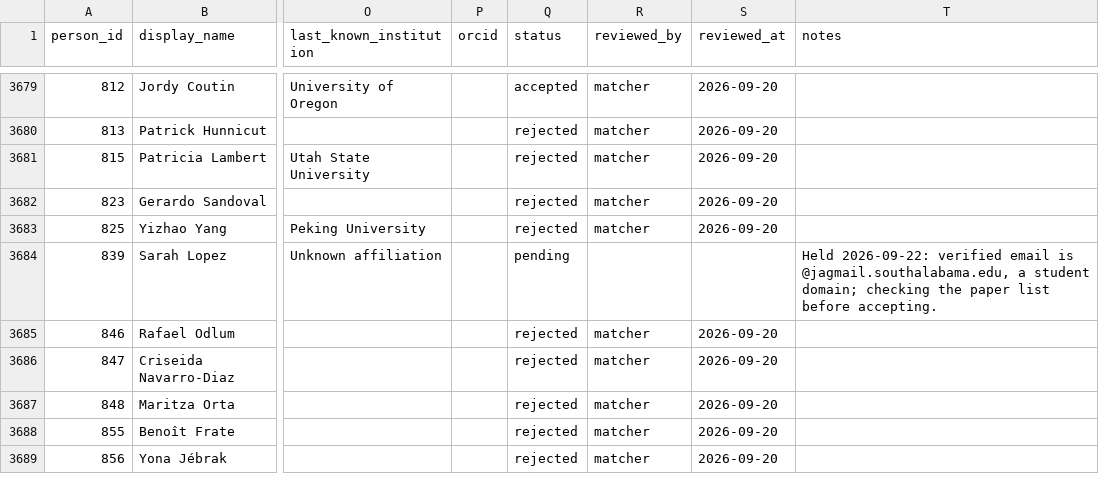
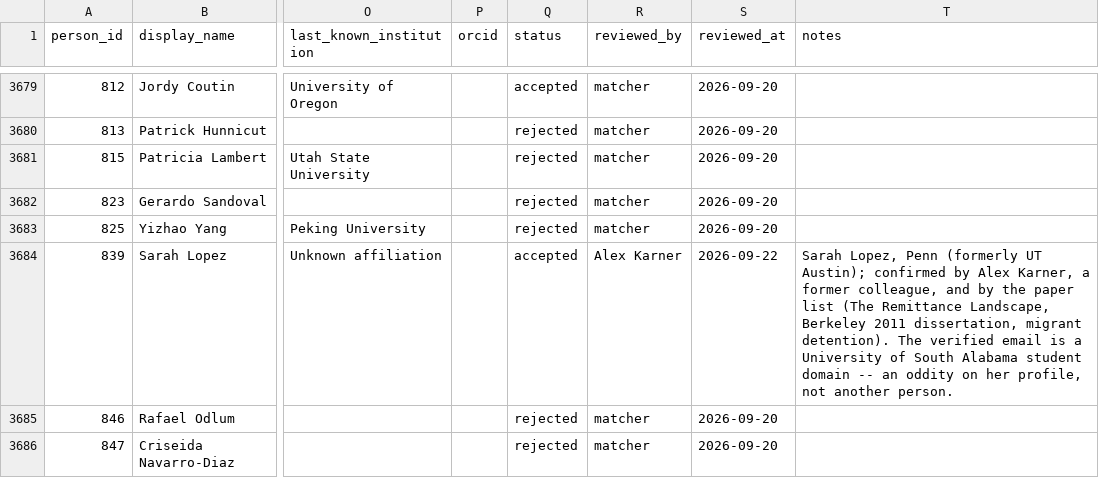
Before and after one commit to aakarner/planning-citation-metrics, a CSV file: data/review/identity_candidates.csv, drawn as a sheet; only a part is shown, gaps mark what is left out; the shorter side is filled out with more unchanged rows; the diff names each change by its address in the sheet, - before the commit and + after, or states it on an @@ line.

```diff
--- a/data/review/identity_candidates.csv
+++ b/data/review/identity_candidates.csv
-Q3684 (status): pending
+Q3684 (status): accepted
-R3684 (reviewed_by): (empty)
+R3684 (reviewed_by): Alex Karner
-S3684 (reviewed_at): (empty)
+S3684 (reviewed_at): 2026-09-22
-T3684 (notes): Held 2026-09-22: verified email is @jagmail.southalabama.edu, a student domain; checking the paper list before accepting.
+T3684 (notes): Sarah Lopez, Penn (formerly UT Austin); confirmed by Alex Karner, a former colleague, and by the paper list (The Remittance Landscape, Berkeley 2011 dissertation, migrant detention). The verified email is a University of South Alabama student domain -- an oddity on her profile, not another person.
```
Also changed, not shown: data/roster/person.csv.
